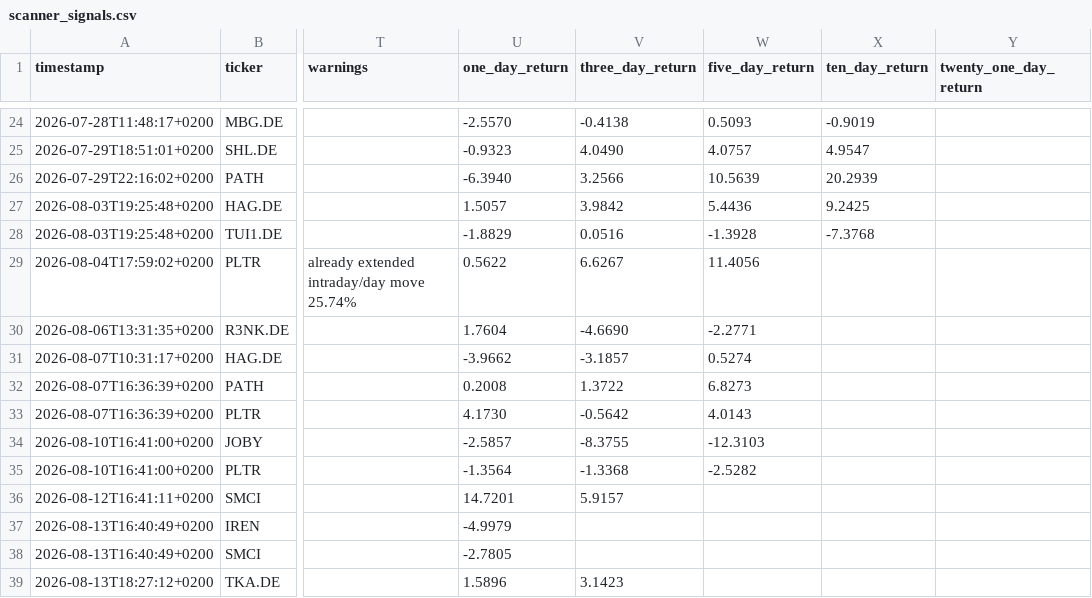
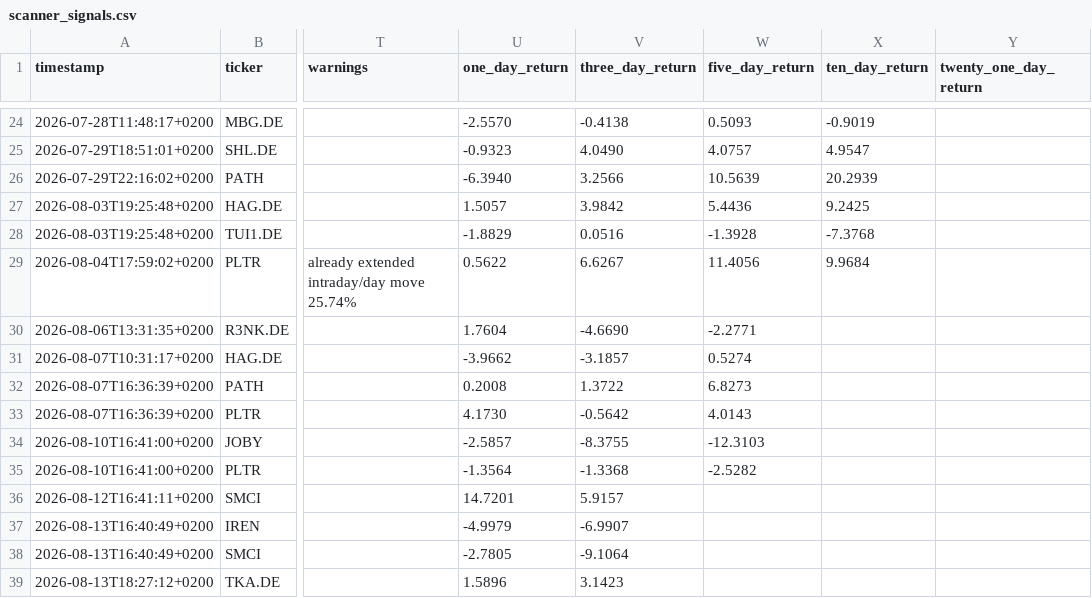
Before and after one commit to Toeffer/TradingJournal, a CSV file: data/scanner_signals.csv, drawn as a sheet; only a part is shown, gaps mark what is left out; the diff names each change by its address in the sheet, - before the commit and + after, or states it on an @@ line.

```diff
--- a/data/scanner_signals.csv
+++ b/data/scanner_signals.csv
-X29 (ten_day_return): (empty)
+X29 (ten_day_return): 9.9684
-V37 (three_day_return): (empty)
+V37 (three_day_return): -6.9907
-V38 (three_day_return): (empty)
+V38 (three_day_return): -9.1064
```
Also changed, not shown: data/eu_quote_history.csv, 3 other files.
